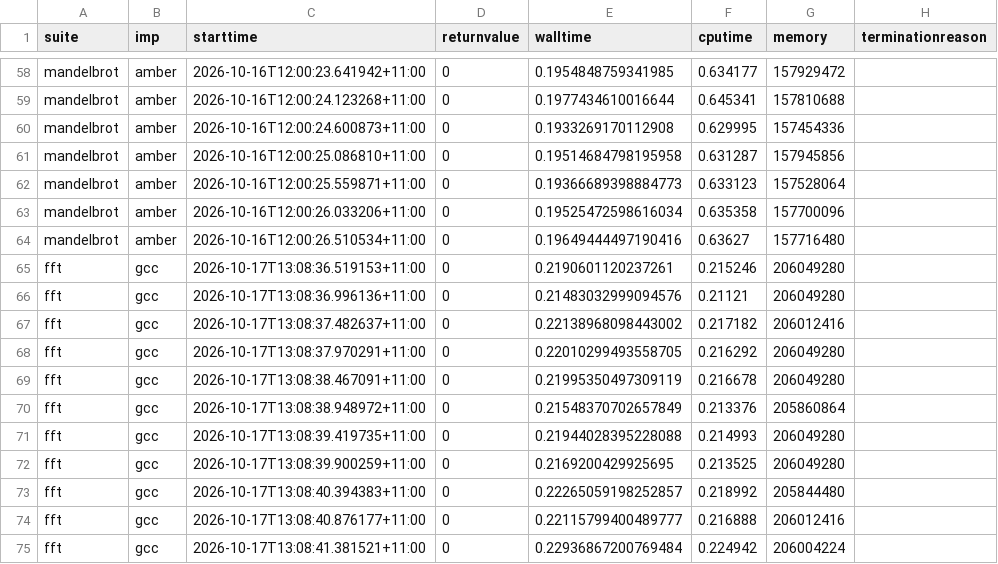
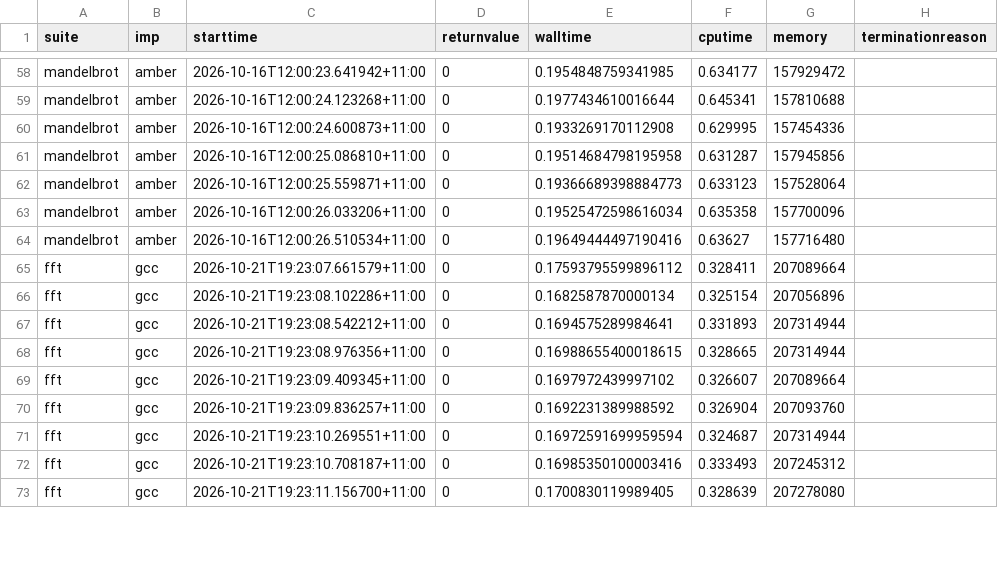
Before and after one commit to effbiae/bench, a CSV file: index.csv, drawn as a sheet; only a part is shown, gaps mark what is left out; the diff covers the shown part only.

```diff
--- a/index.csv
+++ b/index.csv
@@ -64,12 +64,10 @@ mandelbrot,amber,2026-10-16T12:00:26.033206+11:00,0,0.19525472598616034,0.635358
 mandelbrot,amber,2026-10-16T12:00:26.510534+11:00,0,0.19649444497190416,0.63627,157716480,
-fft,gcc,2026-10-17T13:08:36.519153+11:00,0,0.2190601120237261,0.215246,206049280,
-fft,gcc,2026-10-17T13:08:36.996136+11:00,0,0.21483032999094576,0.21121,206049280,
-fft,gcc,2026-10-17T13:08:37.482637+11:00,0,0.22138968098443002,0.217182,206012416,
-fft,gcc,2026-10-17T13:08:37.970291+11:00,0,0.22010299493558705,0.216292,206049280,
-fft,gcc,2026-10-17T13:08:38.467091+11:00,0,0.21995350497309119,0.216678,206049280,
-fft,gcc,2026-10-17T13:08:38.948972+11:00,0,0.21548370702657849,0.213376,205860864,
-fft,gcc,2026-10-17T13:08:39.419735+11:00,0,0.21944028395228088,0.214993,206049280,
-fft,gcc,2026-10-17T13:08:39.900259+11:00,0,0.2169200429925695,0.213525,206049280,
-fft,gcc,2026-10-17T13:08:40.394383+11:00,0,0.22265059198252857,0.218992,205844480,
-fft,gcc,2026-10-17T13:08:40.876177+11:00,0,0.22115799400489777,0.216888,206012416,
-fft,gcc,2026-10-17T13:08:41.381521+11:00,0,0.22936867200769484,0.224942,206004224,
+fft,gcc,2026-10-21T19:23:07.661579+11:00,0,0.17593795599896112,0.328411,207089664,
+fft,gcc,2026-10-21T19:23:08.102286+11:00,0,0.1682587870000134,0.325154,207056896,
+fft,gcc,2026-10-21T19:23:08.542212+11:00,0,0.1694575289984641,0.331893,207314944,
+fft,gcc,2026-10-21T19:23:08.976356+11:00,0,0.16988655400018615,0.328665,207314944,
+fft,gcc,2026-10-21T19:23:09.409345+11:00,0,0.1697972439997102,0.326607,207089664,
+fft,gcc,2026-10-21T19:23:09.836257+11:00,0,0.1692231389988592,0.326904,207093760,
+fft,gcc,2026-10-21T19:23:10.269551+11:00,0,0.16972591699959594,0.324687,207314944,
+fft,gcc,2026-10-21T19:23:10.708187+11:00,0,0.16985350100003416,0.333493,207245312,
+fft,gcc,2026-10-21T19:23:11.156700+11:00,0,0.1700830119989405,0.328639,207278080,
```
Also changed, not shown: 5 added rows, 3 removed rows and 4 edited cells elsewhere in this file, 4 other files.
